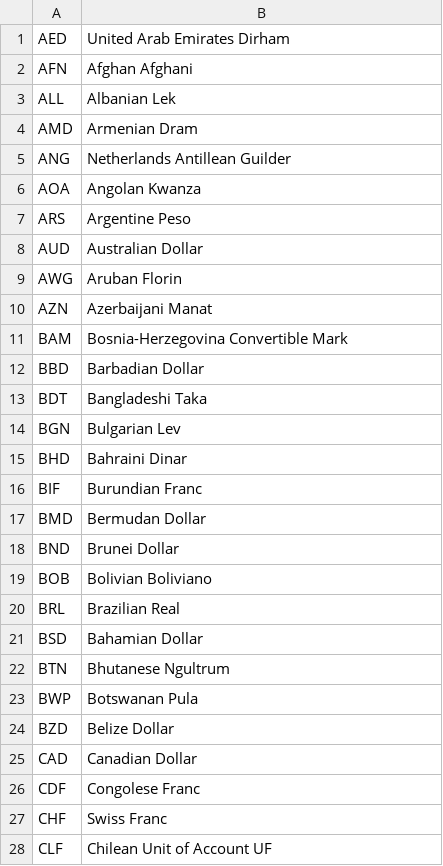
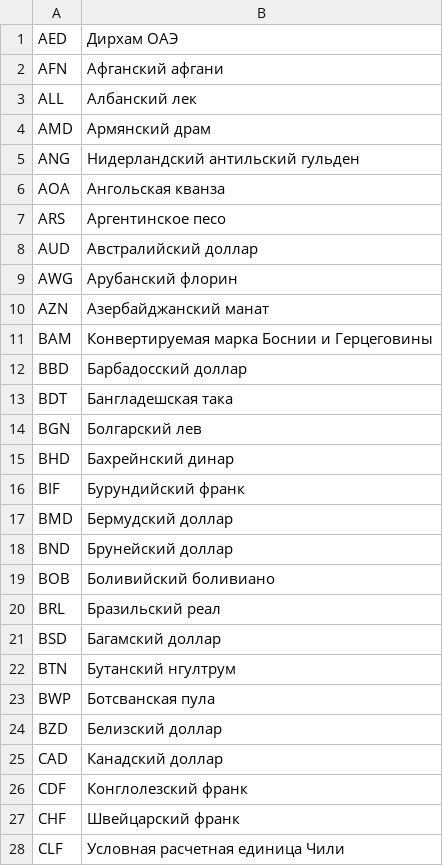
Before and after one commit to Aiow-dev/OrganizationBankingSystem, a CSV file: OrganizationBankingSystem/Data/list_currency_values.csv, drawn as a sheet; only a part is shown; the diff covers the shown part only.

```diff
--- a/OrganizationBankingSystem/Data/list_currency_values.csv
+++ b/OrganizationBankingSystem/Data/list_currency_values.csv
@@ -1,28 +1,28 @@
-AED;United Arab Emirates Dirham
-AFN;Afghan Afghani
-ALL;Albanian Lek
-AMD;Armenian Dram
-ANG;Netherlands Antillean Guilder
-AOA;Angolan Kwanza
-ARS;Argentine Peso
-AUD;Australian Dollar
-AWG;Aruban Florin
-AZN;Azerbaijani Manat
-BAM;Bosnia-Herzegovina Convertible Mark
-BBD;Barbadian Dollar
-BDT;Bangladeshi Taka
-BGN;Bulgarian Lev
-BHD;Bahraini Dinar
-BIF;Burundian Franc
-BMD;Bermudan Dollar
-BND;Brunei Dollar
-BOB;Bolivian Boliviano
-BRL;Brazilian Real
-BSD;Bahamian Dollar
-BTN;Bhutanese Ngultrum
-BWP;Botswanan Pula
-BZD;Belize Dollar
-CAD;Canadian Dollar
-CDF;Congolese Franc
-CHF;Swiss Franc
-CLF;Chilean Unit of Account UF
+AED;Дирхам ОАЭ
+AFN;Афганский афгани
+ALL;Албанский лек
+AMD;Армянский драм
+ANG;Нидерландский антильский гульден
+AOA;Ангольская кванза
+ARS;Аргентинское песо
+AUD;Австралийский доллар
+AWG;Арубанский флорин
+AZN;Азербайджанский манат
+BAM;Конвертируемая марка Боснии и Герцеговины
+BBD;Барбадосский доллар
+BDT;Бангладешская така
+BGN;Болгарский лев
+BHD;Бахрейнский динар
+BIF;Бурундийский франк
+BMD;Бермудский доллар
+BND;Брунейский доллар
+BOB;Боливийский боливиано
+BRL;Бразильский реал
+BSD;Багамский доллар
+BTN;Бутанский нгултрум
+BWP;Ботсванская пула
+BZD;Белизский доллар
+CAD;Канадский доллар
+CDF;Конглолезский франк
+CHF;Швейцарский франк
+CLF;Условная расчетная единица Чили
```
Also changed, not shown: 128 edited cells elsewhere in this file, 2 other files.
